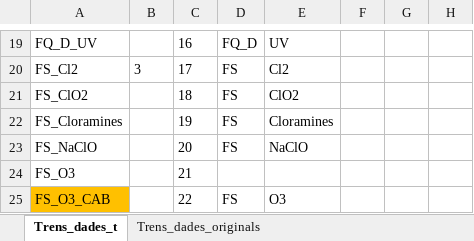
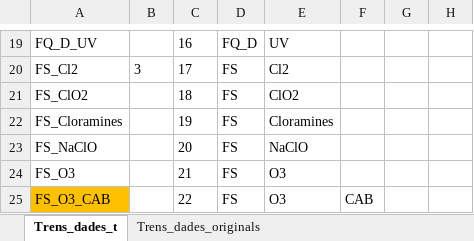
Before and after one commit to icra/suggereix, an Excel workbook: public/20211201_SUGGEREIX_PT4_Trens_rev.xlsx, sheet Trens_dades_t, drawn as a sheet; only a part is shown, gaps mark what is left out; values as stored, in another font and other column widths than the file's, no borders; the diff covers the shown part only; the diff names each change by its address in the sheet, - before the commit and + after, or states it on an @@ line.

Commit message:
[DONE] Corregit excel trens i afegida nota als valors 'nd'

```diff
--- a/public/20211201_SUGGEREIX_PT4_Trens_rev.xlsx (sheet Trens_dades_t)
+++ b/public/20211201_SUGGEREIX_PT4_Trens_rev.xlsx (sheet Trens_dades_t)
-D24: (empty)
+D24: FS
-E24: (empty)
+E24: O3
-F25: (empty)
+F25: CAB
```
Also changed, not shown: 142 edited cells elsewhere in this sheet, 1 other file.
